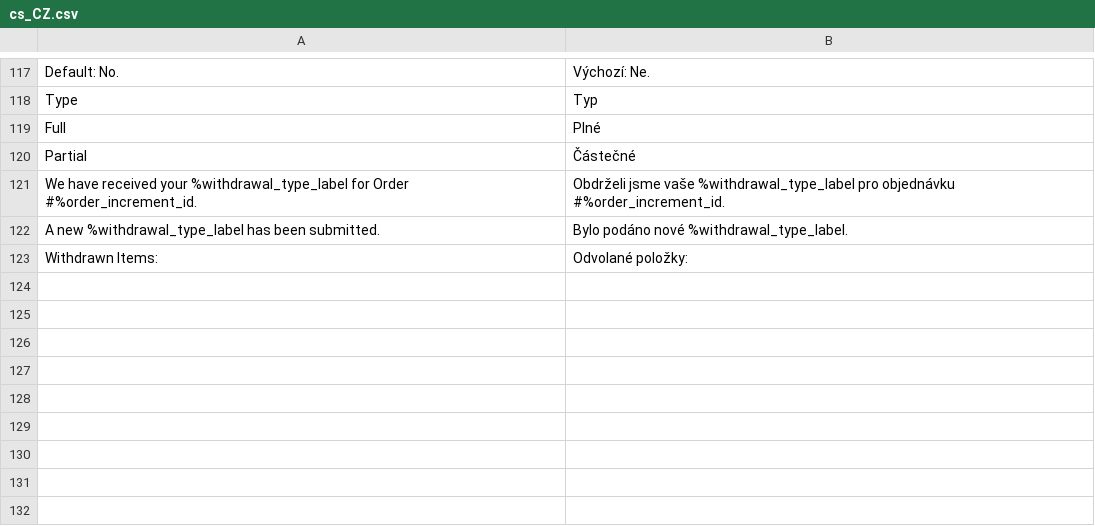
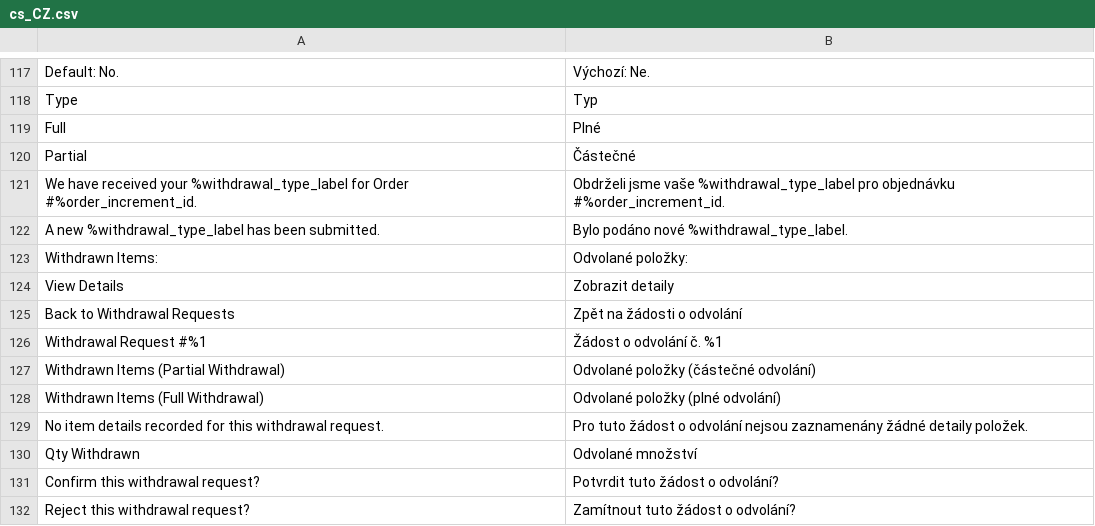
Before and after one commit to Zwernemann/magento2-withdrawl, a CSV file: i18n/cs_CZ.csv, drawn as a sheet; only a part is shown, gaps mark what is left out; the diff names each change by its address in the sheet, - before the commit and + after, or states it on an @@ line.

Commit message:
Add admin detail view strings: cs

```diff
--- a/i18n/cs_CZ.csv
+++ b/i18n/cs_CZ.csv
+row 124: View Details | Zobrazit detaily
+row 125: Back to Withdrawal Requests | Zpět na žádosti o odvolání
+row 126: Withdrawal Request #%1 | Žádost o odvolání č. %1
+row 127: Withdrawn Items (Partial Withdrawal) | Odvolané položky (částečné odvolání)
+row 128: Withdrawn Items (Full Withdrawal) | Odvolané položky (plné odvolání)
+row 129: No item details recorded for this withdrawal request. | Pro tuto žádost o odvolání nejsou zaznamenány žádné detaily položek.
+row 130: Qty Withdrawn | Odvolané množství
+row 131: Confirm this withdrawal request? | Potvrdit tuto žádost o odvolání?
+row 132: Reject this withdrawal request? | Zamítnout tuto žádost o odvolání?
```
